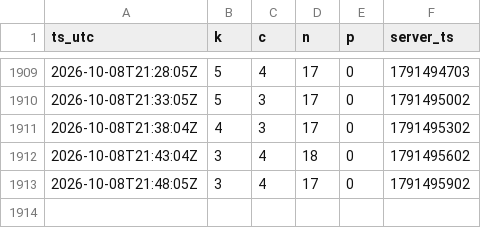
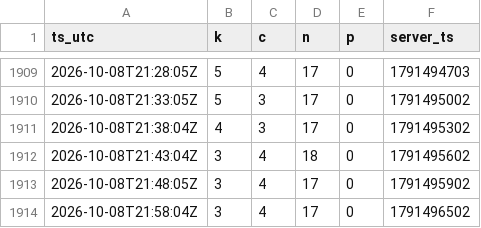
Before and after one commit to MaJI9IBaHbl4/EsoAnalizator, a CSV file: docs/data/2026-10.csv, drawn as a sheet; only a part is shown, gaps mark what is left out; the diff names each change by its address in the sheet, - before the commit and + after, or states it on an @@ line.

Commit message:
data: 1 snapshot(s) up to 2026-10-08 21:58 UTC

```diff
--- a/docs/data/2026-10.csv
+++ b/docs/data/2026-10.csv
+row 1914: 2026-10-08T21:58:04Z | 3 | 4 | 17 | 0 | 1791496502
```
Also changed, not shown: 2 other files.
